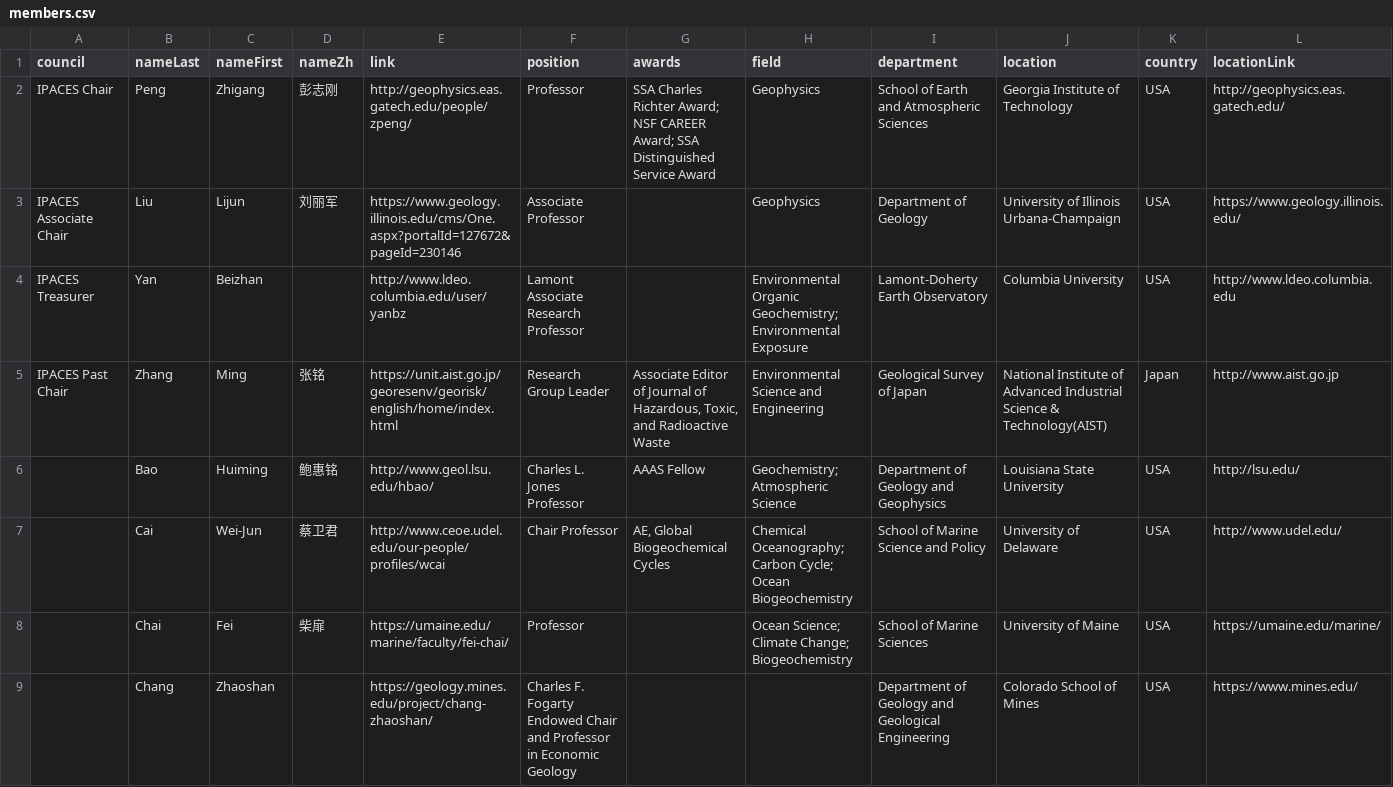
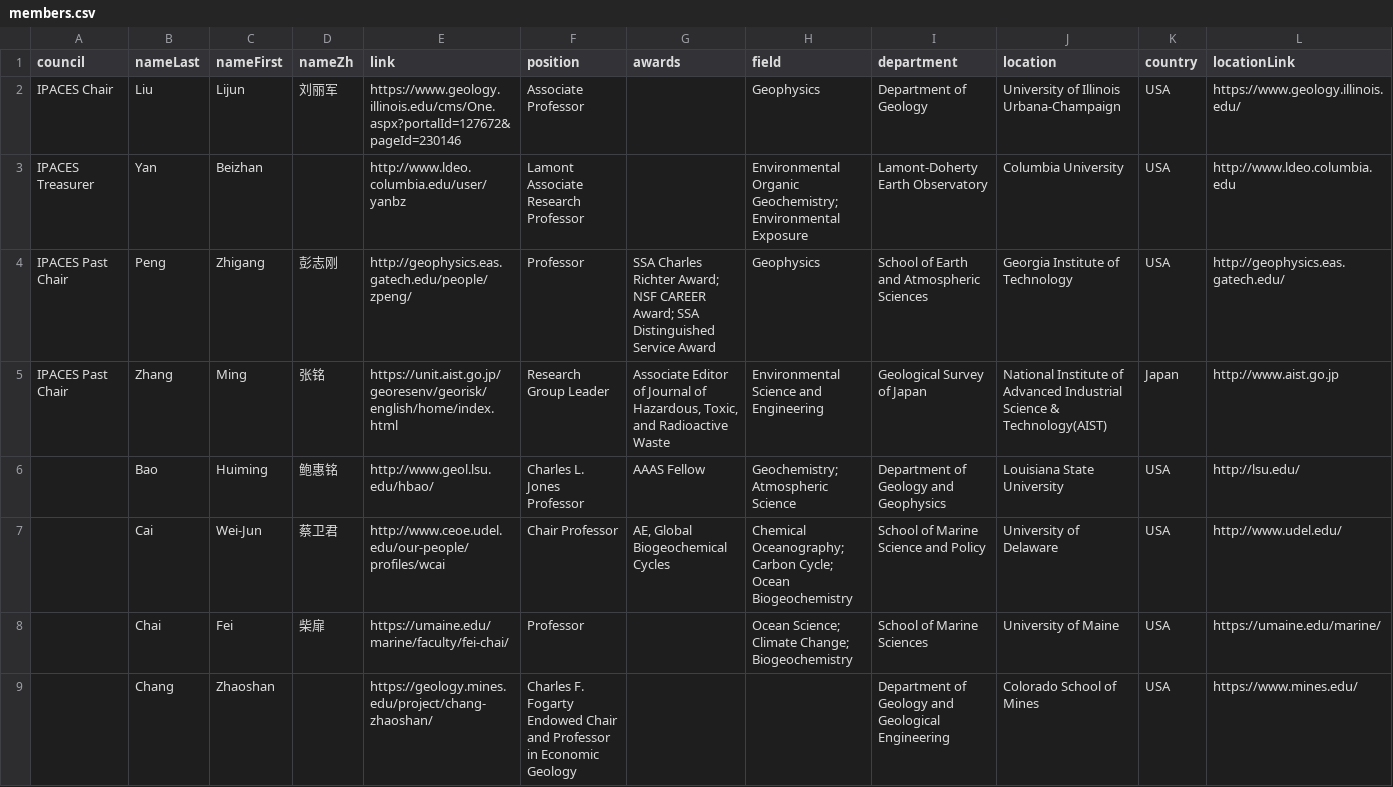
Before and after one commit to aspyrx/ipaces.org, a CSV file: src/routes/members/members.csv, drawn as a sheet; only a part is shown; removed rows and columns are numbered as before the commit, all else as after; rows hold the shown columns only; the diff names each change by its address in the sheet, - before the commit and + after, or states it on an @@ line.

Commit message:
Liu, Lijun - new Chair

```diff
--- a/src/routes/members/members.csv
+++ b/src/routes/members/members.csv
-row 2: IPACES Chair | Peng | Zhigang | 彭志刚 | http://geophysics.eas.gatech.edu/people/zpeng/ | Professor | SSA Charles Richter Award; NSF CAREER Award; SSA Distinguished Service Award | Geophysics | School of Earth and Atmospheric Sciences | Georgia Institute of Technology | USA | http://geophysics.eas.gatech.edu/
-A2 (council): IPACES Associate Chair
+A2 (council): IPACES Chair
+row 4: IPACES Past Chair | Peng | Zhigang | 彭志刚 | http://geophysics.eas.gatech.edu/people/zpeng/ | Professor | SSA Charles Richter Award; NSF CAREER Award; SSA Distinguished Service Award | Geophysics | School of Earth and Atmospheric Sciences | Georgia Institute of Technology | USA | http://geophysics.eas.gatech.edu/
```
